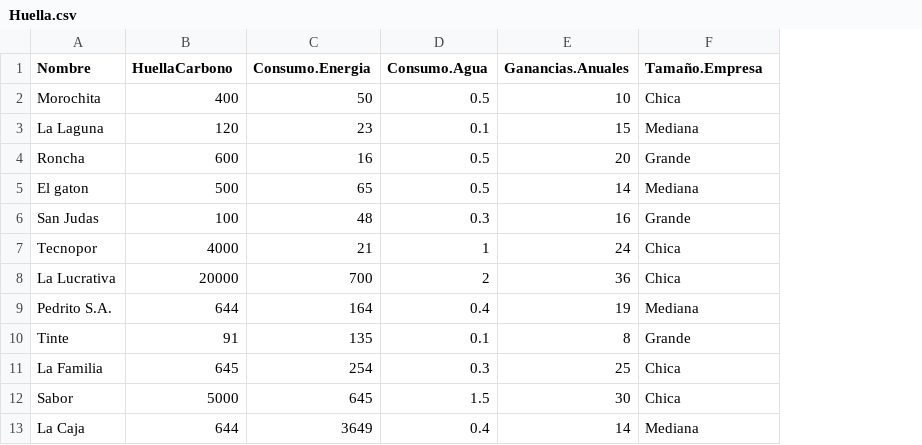
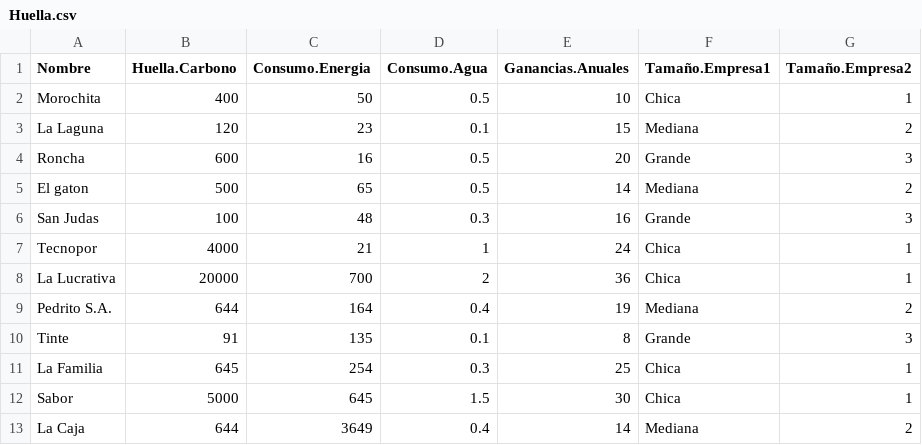
Before and after one commit to luiqs/Estadistica-Aplicada, a CSV file: PDB/Huella.csv, drawn as a sheet; only a part is shown; the diff names each change by its address in the sheet, - before the commit and + after, or states it on an @@ line.

```diff
--- a/PDB/Huella.csv
+++ b/PDB/Huella.csv
+column G (Tamaño.Empresa2), rows 2-13: 1 | 2 | 3 | 2 | 3 | 1 | 1 | 2 | 3 | 1 | 1 | 2
-B1: HuellaCarbono
+B1: Huella.Carbono
-F1: Tamaño.Empresa
+F1: Tamaño.Empresa1
```
Also changed, not shown: PDB/Biodiversidad.csv, PDB/Incendios.csv, 1 other file.
